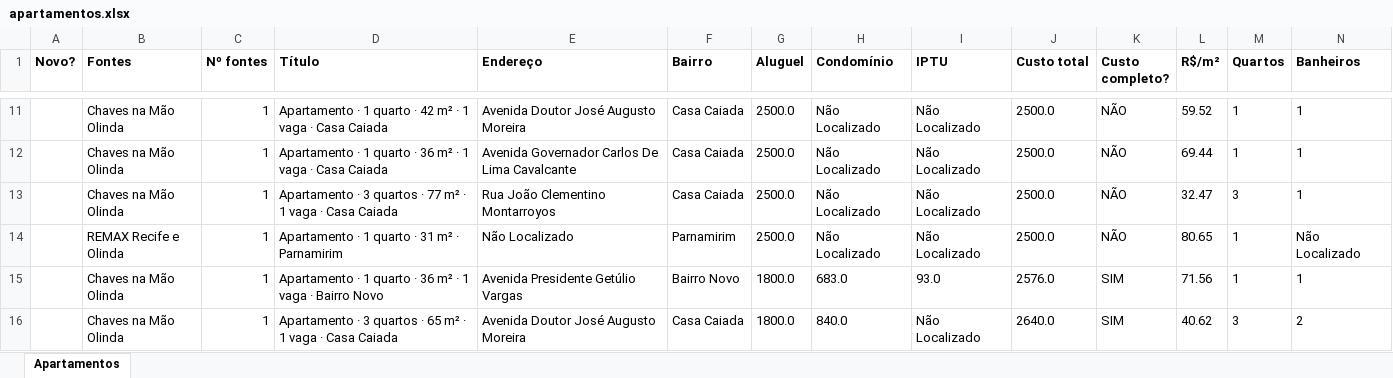
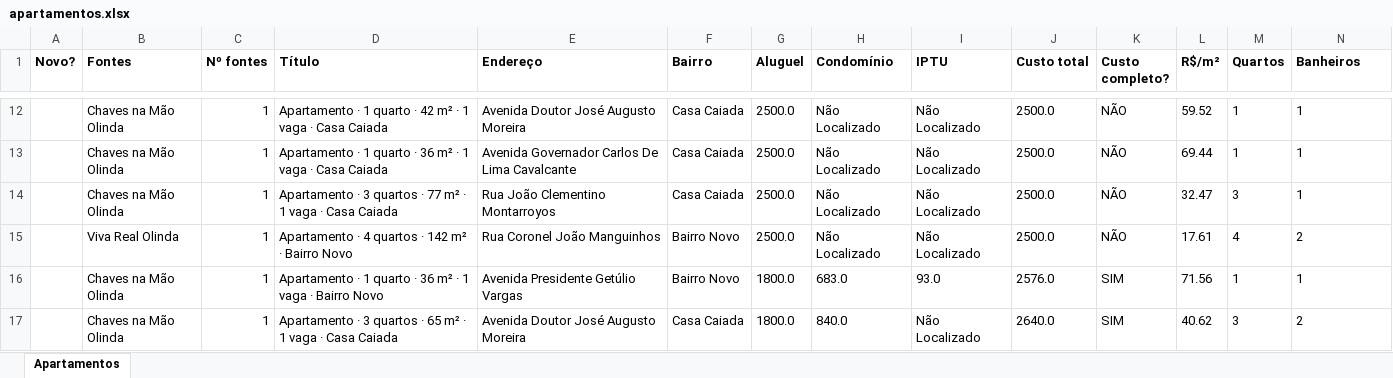
Before and after one commit to jlfig13/busca-imovel, an Excel workbook: saida/apartamentos.xlsx, sheet Apartamentos, drawn as a sheet; only a part is shown, gaps mark what is left out; values as stored, in another font and other column widths than the file's, no borders; removed rows and columns are numbered as before the commit, all else as after; rows hold the shown columns only; the diff covers the shown part only; the diff names each change by its address in the sheet, - before the commit and + after, or states it on an @@ line.

```diff
--- a/saida/apartamentos.xlsx (sheet Apartamentos)
+++ b/saida/apartamentos.xlsx (sheet Apartamentos)
-row 14:  | REMAX Recife e Olinda | 1 | Apartamento · 1 quarto · 31 m² · Parnamirim | Não Localizado | Parnamirim | 2500.0 | Não Localizado | Não Localizado | 2500.0 | NÃO | 80.65 | 1 | Não Localizado
+row 15:  | Viva Real Olinda | 1 | Apartamento · 4 quartos · 142 m² · Bairro Novo | Rua Coronel João Manguinhos | Bairro Novo | 2500.0 | Não Localizado | Não Localizado | 2500.0 | NÃO | 17.61 | 4 | 2
```
Also changed, not shown: 8 added rows, 3 removed rows and 31 edited cells elsewhere in this sheet, 2 other files.
